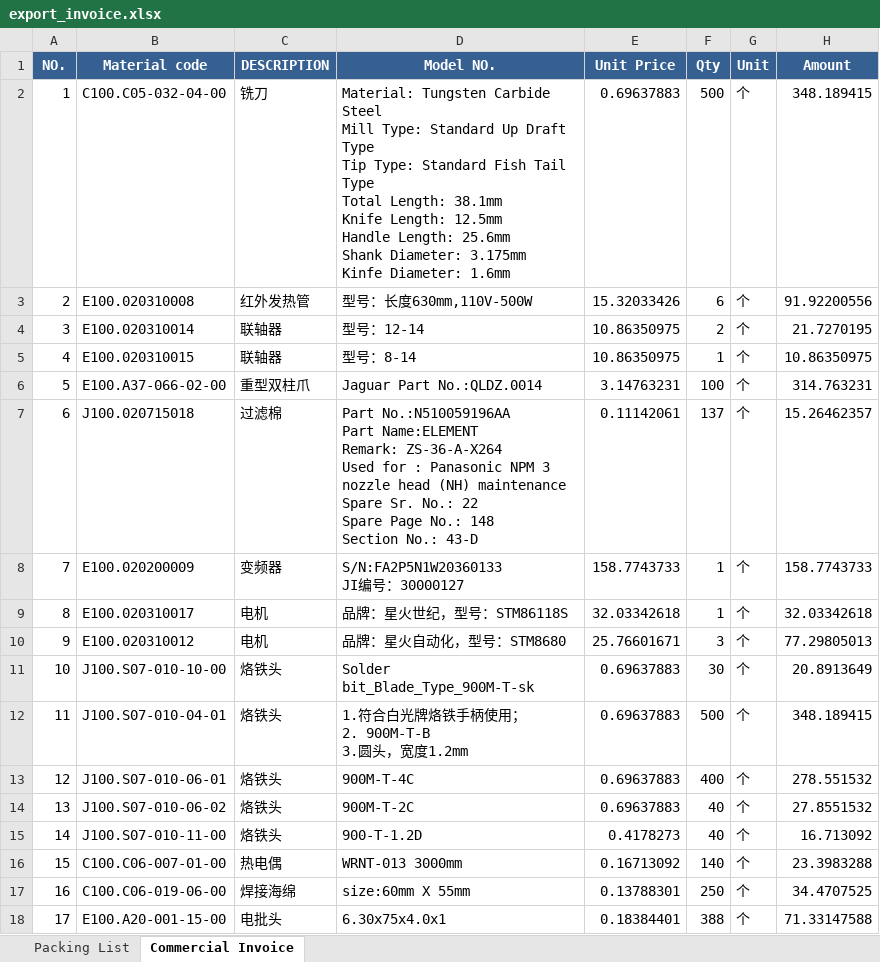
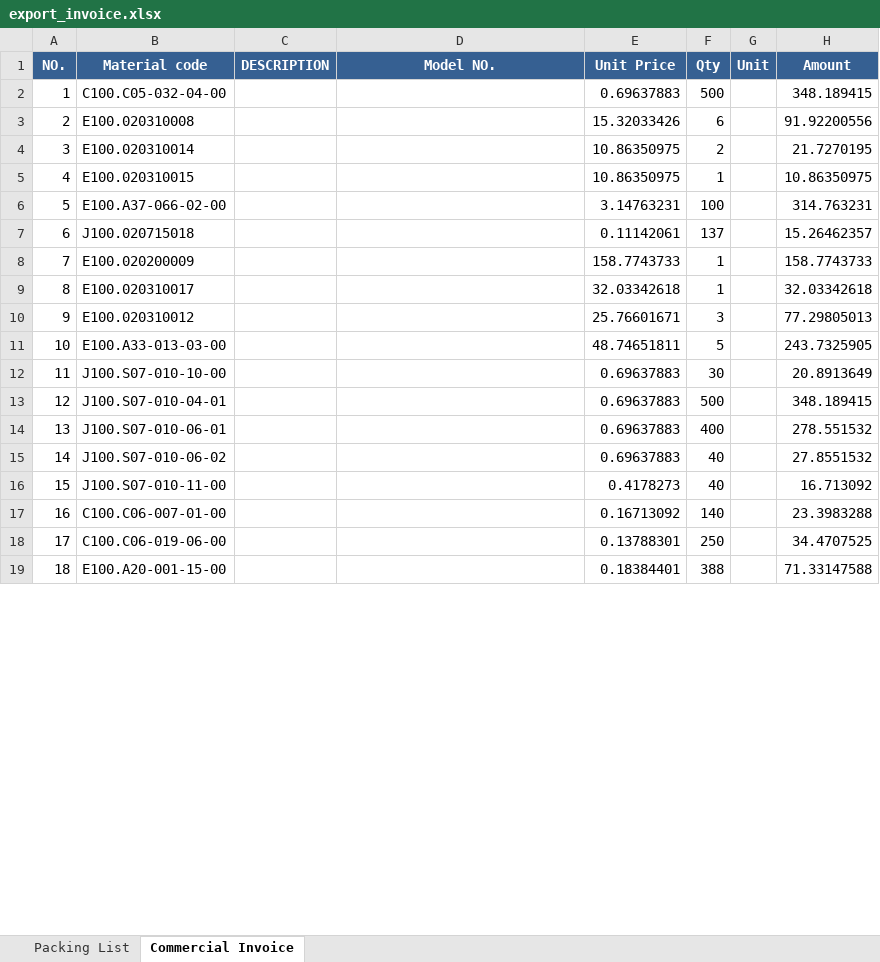
Before and after one commit to anlaganlag/export_reimport, an Excel workbook: outputs/export_invoice.xlsx, sheet Commercial Invoice, drawn as a sheet; only a part is shown; values as stored, in another font and other column widths than the file's, no borders; addresses are those after the commit; ↵ is a line break in a cell; the diff covers the shown part only; the diff names each change by its address in the sheet, - before the commit and + after, or states it on an @@ line.

```diff
--- a/outputs/export_invoice.xlsx (sheet Commercial Invoice)
+++ b/outputs/export_invoice.xlsx (sheet Commercial Invoice)
-C2 (DESCRIPTION): 铣刀
+C2 (DESCRIPTION): (empty)
-D2 (Model NO.): Material: Tungsten Carbide Steel ↵ Mill Type: Standard Up Draft Type ↵ Tip Type: Standard Fish Tail Type ↵ Total Length: 38.1mm ↵ Knife Length: 12.5mm ↵ Handle Length: 25.6mm ↵ Shank Diameter: 3.175mm ↵ Kinfe Diameter: 1.6mm
+D2 (Model NO.): (empty)
-G2:G10 (Unit): 个
+G2:G10 (Unit): (empty)
-C3 (DESCRIPTION): 红外发热管
+C3 (DESCRIPTION): (empty)
-D3 (Model NO.): 型号：长度630mm,110V-500W
+D3 (Model NO.): (empty)
-C4:C5 (DESCRIPTION): 联轴器
+C4:C5 (DESCRIPTION): (empty)
-D4 (Model NO.): 型号：12-14
+D4 (Model NO.): (empty)
-D5 (Model NO.): 型号：8-14
+D5 (Model NO.): (empty)
-C6 (DESCRIPTION): 重型双柱爪
+C6 (DESCRIPTION): (empty)
-D6 (Model NO.): Jaguar Part No.:QLDZ.0014
+D6 (Model NO.): (empty)
-C7 (DESCRIPTION): 过滤棉
+C7 (DESCRIPTION): (empty)
-D7 (Model NO.): Part No.:N510059196AA ↵ Part Name:ELEMENT ↵ Remark: ZS-36-A-X264 ↵ Used for : Panasonic NPM 3 nozzle head (NH) maintenance ↵ Spare Sr. No.: 22 ↵ Spare Page No.: 148 ↵ Section No.: 43-D
+D7 (Model NO.): (empty)
-C8 (DESCRIPTION): 变频器
+C8 (DESCRIPTION): (empty)
-D8 (Model NO.): S/N:FA2P5N1W20360133 ↵ JI编号：30000127
+D8 (Model NO.): (empty)
-C9:C10 (DESCRIPTION): 电机
+C9:C10 (DESCRIPTION): (empty)
-D9 (Model NO.): 品牌：星火世纪，型号：STM86118S
+D9 (Model NO.): (empty)
-D10 (Model NO.): 品牌：星火自动化，型号：STM8680
+D10 (Model NO.): (empty)
+row 11: 10 | E100.A33-013-03-00 |  |  | 48.74651811 | 5 |  | 243.7325905
@@ column A (NO.) renumbered from row 12 down @@
-C12:C16 (DESCRIPTION): 烙铁头
+C12:C16 (DESCRIPTION): (empty)
-D12 (Model NO.): Solder bit_Blade_Type_900M-T-sk
+D12 (Model NO.): (empty)
-G12:G19 (Unit): 个
+G12:G19 (Unit): (empty)
-D13 (Model NO.): 1.符合白光牌烙铁手柄使用； ↵ 2. 900M-T-B ↵ 3.圆头，宽度1.2mm
+D13 (Model NO.): (empty)
-D14 (Model NO.): 900M-T-4C
+D14 (Model NO.): (empty)
-D15 (Model NO.): 900M-T-2C
+D15 (Model NO.): (empty)
-D16 (Model NO.): 900-T-1.2D
+D16 (Model NO.): (empty)
-C17 (DESCRIPTION): 热电偶
+C17 (DESCRIPTION): (empty)
-D17 (Model NO.): WRNT-013 3000mm
+D17 (Model NO.): (empty)
-C18 (DESCRIPTION): 焊接海绵
+C18 (DESCRIPTION): (empty)
-D18 (Model NO.): size:60mm X 55mm
+D18 (Model NO.): (empty)
-C19 (DESCRIPTION): 电批头
+C19 (DESCRIPTION): (empty)
-D19 (Model NO.): 6.30x75x4.0x1
+D19 (Model NO.): (empty)
```
Also changed, not shown: 2 added rows and 90 edited cells elsewhere in this sheet, outputs/reimport_invoice_factory_Daman.xlsx, outputs/reimport_invoice_factory_Silvass.xlsx, 3 other files.
